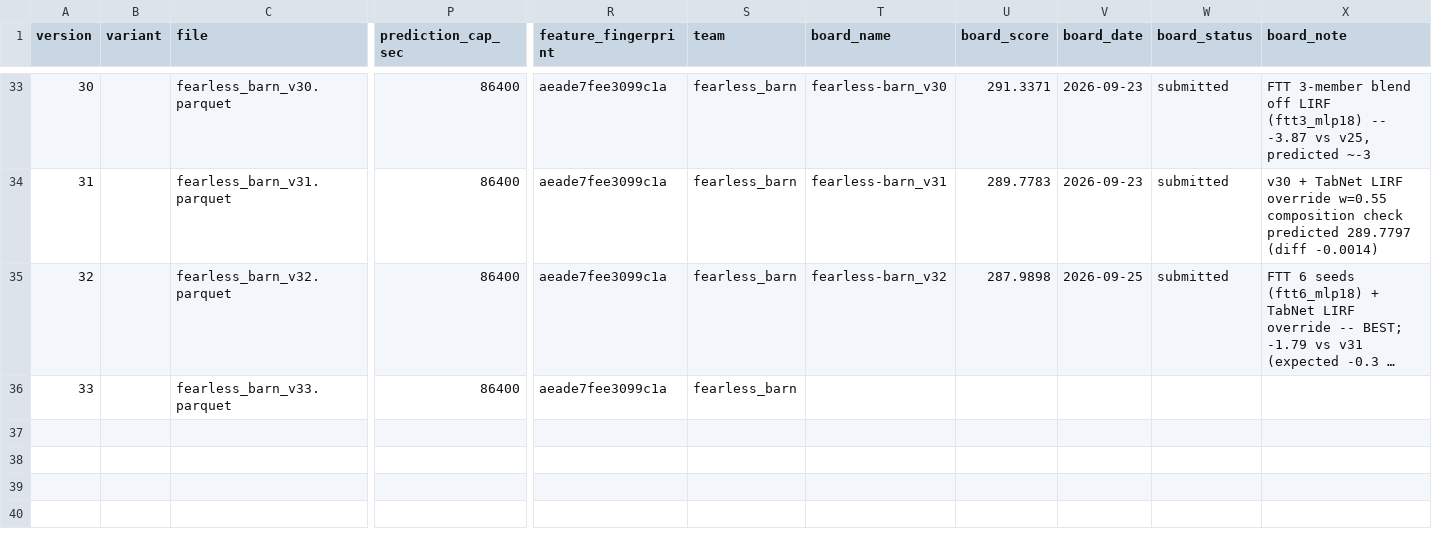
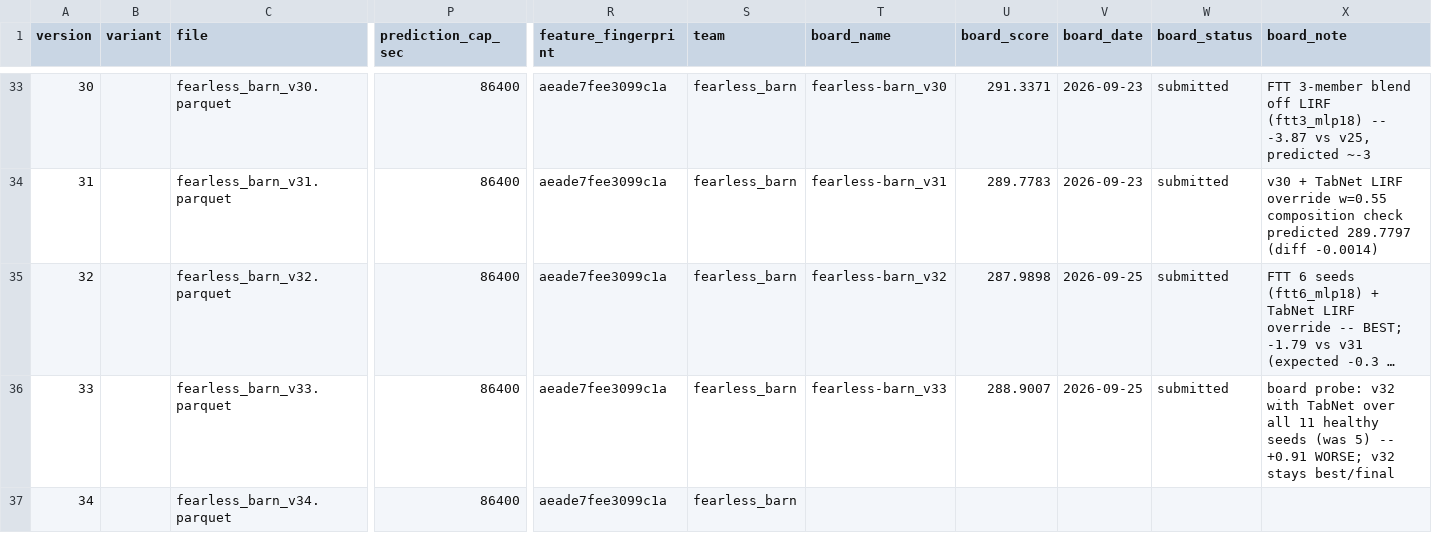
Before and after one commit to e-seet/fearless-barn, a CSV file: exploration/submissions/submissions.csv, drawn as a sheet; only a part is shown, gaps mark what is left out; long unchanged cells end in …; rows hold the shown columns only; the diff names each change by its address in the sheet, - before the commit and + after, or states it on an @@ line.

```diff
--- a/exploration/submissions/submissions.csv
+++ b/exploration/submissions/submissions.csv
-T36 (board_name): (empty)
+T36 (board_name): fearless-barn_v33
-U36 (board_score): (empty)
+U36 (board_score): 288.9007
-V36 (board_date): (empty)
+V36 (board_date): 2026-09-25
-W36 (board_status): (empty)
+W36 (board_status): submitted
-X36 (board_note): (empty)
+X36 (board_note): board probe: v32 with TabNet over all 11 healthy seeds (was 5) -- +0.91 WORSE; v32 stays best/final
+row 37: 34 |  | fearless_barn_v34.parquet | 86400 | aeade7fee3099c1a | fearless_barn
```
Also changed, not shown: exploration/submissions/board_scores.csv, 1 other file.
